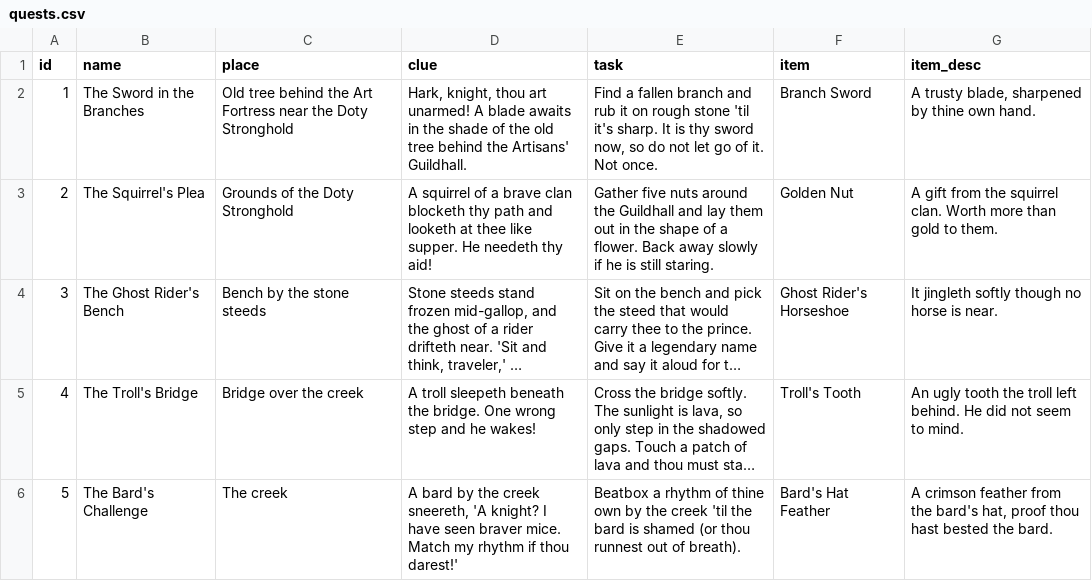
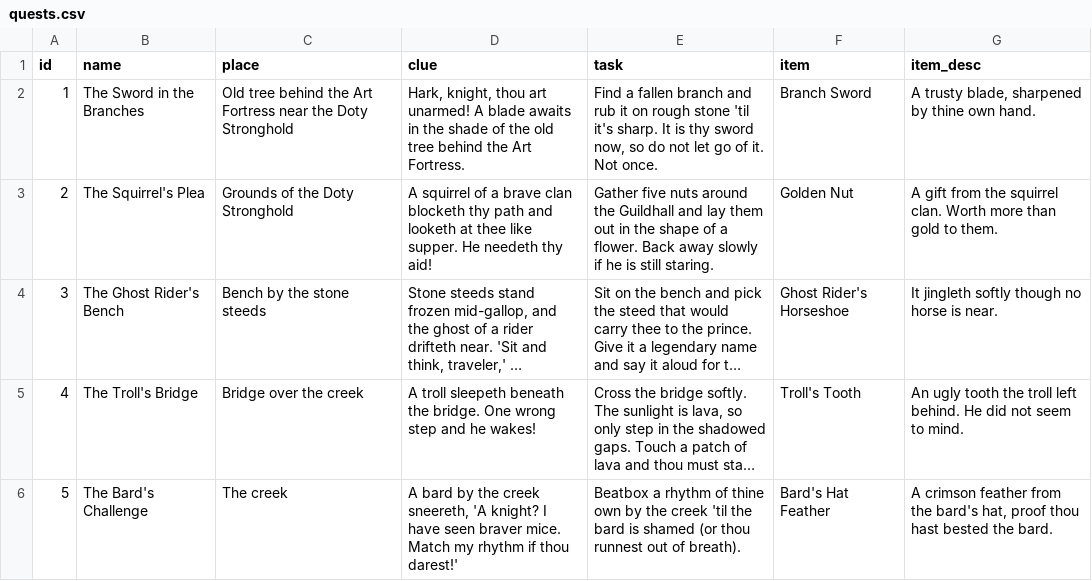
Before and after one commit to patelans000/KnightQuest, a CSV file: quests.csv, drawn as a sheet; long unchanged cells end in ….

Commit message:
Update quests.csv

```diff
--- a/quests.csv
+++ b/quests.csv
@@ -1,3 +1,3 @@
 id,name,place,clue,task,item,item_desc
-1,The Sword in the Branches,Old tree behind the Art Fortress near the Doty Stronghold,"Hark, knight, thou art unarmed! A blade awaits in the shade of the old tree behind the Artisans' Guildhall.","Find a fallen branch and rub it on rough stone 'til it's sharp. It is thy sword now, so do not let go of it. Not once.",Branch Sword,"A trusty blade, sharpened by thine own hand."
+1,The Sword in the Branches,Old tree behind the Art Fortress near the Doty Stronghold,"Hark, knight, thou art unarmed! A blade awaits in the shade of the old tree behind the Art Fortress.","Find a fallen branch and rub it on rough stone 'til it's sharp. It is thy sword now, so do not let go of it. Not once.",Branch Sword,"A trusty blade, sharpened by thine own hand."
 2,The Squirrel's Plea,Grounds of the Doty Stronghold,A squirrel of a brave clan blocketh thy path and looketh at thee like supper. He needeth thy aid!,Gather five nuts around the Guildhall and lay them out in the shape of a flower. Back away slowly if he is still staring.,Golden Nut,A gift from the squirrel clan. Worth more than gold to them.
```
